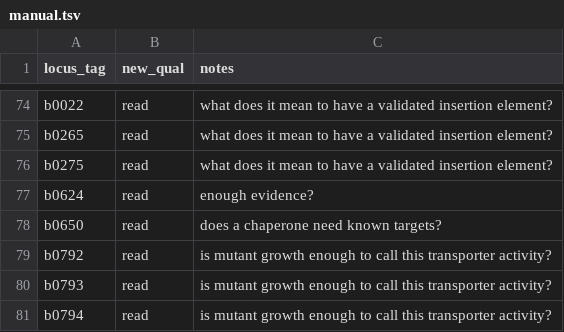
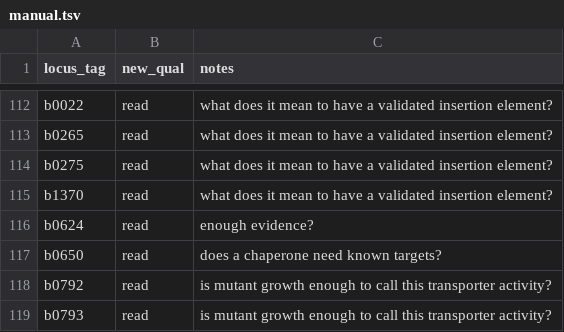
Before and after one commit to zakandrewking/y-ome, a TSV file: sources/manual/manual.tsv, drawn as a sheet; only a part is shown, gaps mark what is left out; the shorter side is filled out with more unchanged rows; the diff covers the shown part only.

```diff
--- a/sources/manual/manual.tsv
+++ b/sources/manual/manual.tsv
@@ -76,2 +114,3 @@ b0265	read	what does it mean to have a validated insertion element?
 b0275	read	what does it mean to have a validated insertion element?
+b1370	read	what does it mean to have a validated insertion element?
 b0624	read	enough evidence?
```
Also changed, not shown: 40 added rows and 2 removed rows elsewhere in this file, 2 other files.
